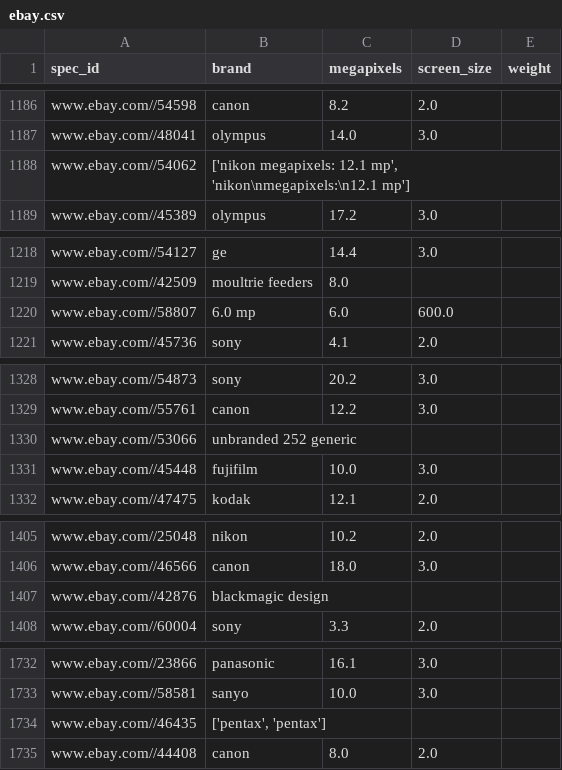
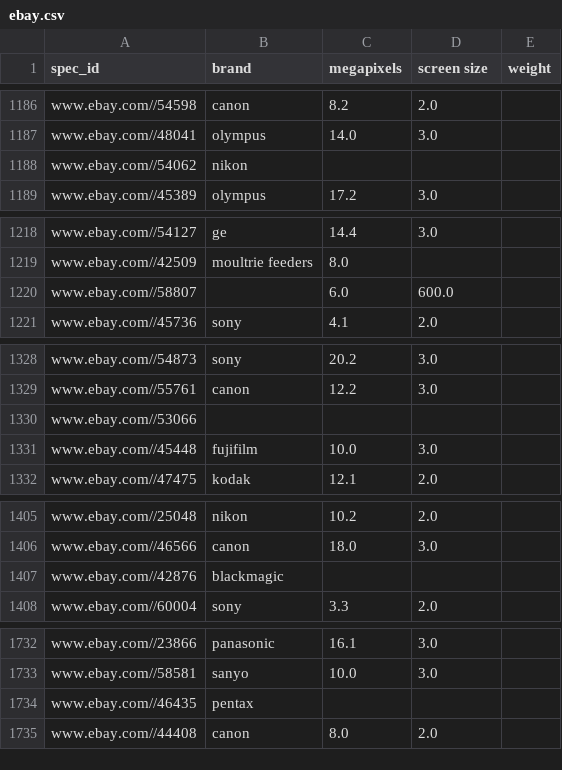
Before and after one commit to byrek3d/sigmod2020, a CSV file: datasets/unlabeled/cleaned/ebay.csv, drawn as a sheet; only a part is shown, gaps mark what is left out; the diff covers the shown part only.

Commit message:
clean ebay brand

```diff
--- a/datasets/unlabeled/cleaned/ebay.csv
+++ b/datasets/unlabeled/cleaned/ebay.csv
@@ -1 +1 @@
-spec_id,brand,megapixels,screen_size,weight
+spec_id,brand,megapixels,screen size,weight
@@ -1187,3 +1187,3 @@ www.ebay.com//54598,canon,8.2,2.0,
 www.ebay.com//48041,olympus,14.0,3.0,
-www.ebay.com//54062,"['nikon megapixels: 12.1 mp', 'nikon\nmegapixels:\n12.1 mp']",,,
+www.ebay.com//54062,nikon,,,
 www.ebay.com//45389,olympus,17.2,3.0,
@@ -1219,3 +1219,3 @@ www.ebay.com//54127,ge,14.4,3.0,
 www.ebay.com//42509,moultrie feeders,8.0,,
-www.ebay.com//58807,6.0 mp,6.0,600.0,
+www.ebay.com//58807,,6.0,600.0,
 www.ebay.com//45736,sony,4.1,2.0,
@@ -1329,3 +1329,3 @@ www.ebay.com//54873,sony,20.2,3.0,
 www.ebay.com//55761,canon,12.2,3.0,
-www.ebay.com//53066,unbranded 252 generic,,,
+www.ebay.com//53066,,,,
 www.ebay.com//45448,fujifilm,10.0,3.0,
@@ -1406,3 +1406,3 @@ www.ebay.com//25048,nikon,10.2,2.0,
 www.ebay.com//46566,canon,18.0,3.0,
-www.ebay.com//42876,blackmagic design,,,
+www.ebay.com//42876,blackmagic,,,
 www.ebay.com//60004,sony,3.3,2.0,
@@ -1733,3 +1733,3 @@ www.ebay.com//23866,panasonic,16.1,3.0,
 www.ebay.com//58581,sanyo,10.0,3.0,
-www.ebay.com//46435,"['pentax', 'pentax']",,,
+www.ebay.com//46435,pentax,,,
 www.ebay.com//44408,canon,8.0,2.0,
```
Also changed, not shown: 74 edited cells elsewhere in this file, 1 other file.
